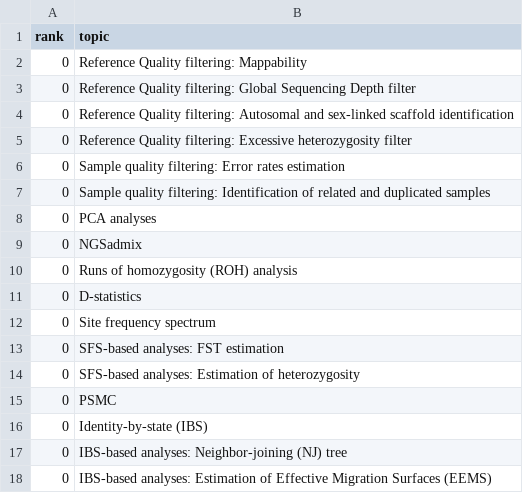
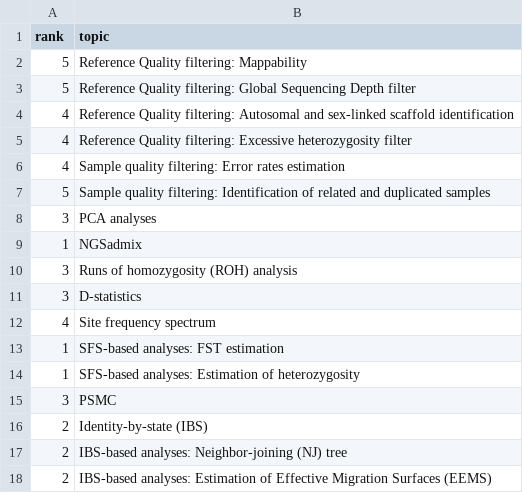
Before and after one commit to eriqande/con-gen-csu, a CSV file: assignments/007-vote-for-topics/leopard-paper-topics.csv, drawn as a sheet.

Commit message:
Update leopard-paper-topics.csv
Lily's vote!

```diff
--- a/assignments/007-vote-for-topics/leopard-paper-topics.csv
+++ b/assignments/007-vote-for-topics/leopard-paper-topics.csv
@@ -1,18 +1,18 @@
 rank,topic
-0,Reference Quality filtering: Mappability
-0,Reference Quality filtering: Global Sequencing Depth filter
-0,Reference Quality filtering: Autosomal and sex-linked scaffold identification
-0,Reference Quality filtering: Excessive heterozygosity filter
-0,Sample quality filtering: Error rates estimation
-0,Sample quality filtering: Identification of related and duplicated samples
-0,PCA analyses
-0,NGSadmix
-0,Runs of homozygosity (ROH) analysis
-0,D-statistics
-0,Site frequency spectrum
-0,SFS-based analyses: FST estimation
-0,SFS-based analyses: Estimation of heterozygosity
-0,PSMC
-0,Identity-by-state (IBS)
-0,IBS-based analyses: Neighbor-joining (NJ) tree
-0,IBS-based analyses: Estimation of Effective Migration Surfaces (EEMS)
+5,Reference Quality filtering: Mappability
+5,Reference Quality filtering: Global Sequencing Depth filter
+4,Reference Quality filtering: Autosomal and sex-linked scaffold identification
+4,Reference Quality filtering: Excessive heterozygosity filter
+4,Sample quality filtering: Error rates estimation
+5,Sample quality filtering: Identification of related and duplicated samples
+3,PCA analyses
+1,NGSadmix
+3,Runs of homozygosity (ROH) analysis
+3,D-statistics
+4,Site frequency spectrum
+1,SFS-based analyses: FST estimation
+1,SFS-based analyses: Estimation of heterozygosity
+3,PSMC
+2,Identity-by-state (IBS)
+2,IBS-based analyses: Neighbor-joining (NJ) tree
+2,IBS-based analyses: Estimation of Effective Migration Surfaces (EEMS)
```
